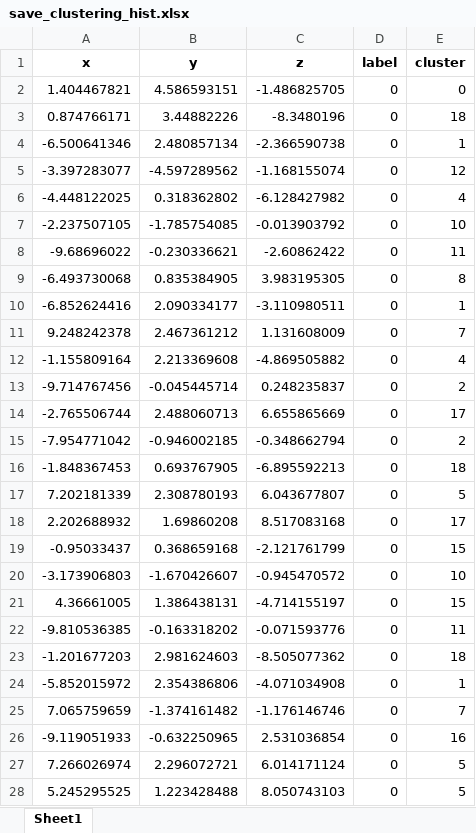
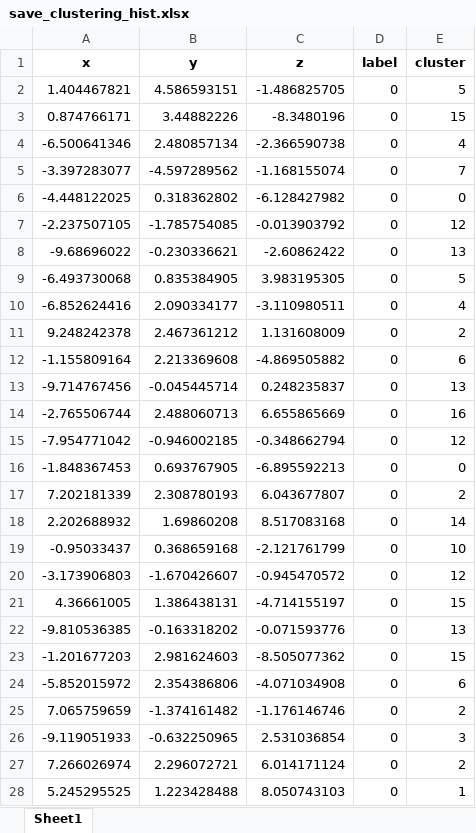
Before and after one commit to Bakame1/ML_Clustering_ET4, an Excel workbook: src/donnees/save_clustering_hist.xlsx, sheet Sheet1, drawn as a sheet; only a part is shown; values as stored, in another font and other column widths than the file's, no borders; the diff covers the shown part only; the diff names each change by its address in the sheet, - before the commit and + after, or states it on an @@ line.

```diff
--- a/src/donnees/save_clustering_hist.xlsx (sheet Sheet1)
+++ b/src/donnees/save_clustering_hist.xlsx (sheet Sheet1)
-E2 (cluster): 0
+E2 (cluster): 5
-E3 (cluster): 18
+E3 (cluster): 15
-E4 (cluster): 1
+E4 (cluster): 4
-E5 (cluster): 12
+E5 (cluster): 7
-E6 (cluster): 4
+E6 (cluster): 0
-E7 (cluster): 10
+E7 (cluster): 12
-E8 (cluster): 11
+E8 (cluster): 13
-E9 (cluster): 8
+E9 (cluster): 5
-E10 (cluster): 1
+E10 (cluster): 4
-E11 (cluster): 7
+E11 (cluster): 2
-E12 (cluster): 4
+E12 (cluster): 6
-E13 (cluster): 2
+E13 (cluster): 13
-E14 (cluster): 17
+E14 (cluster): 16
-E15 (cluster): 2
+E15 (cluster): 12
-E16 (cluster): 18
+E16 (cluster): 0
-E17 (cluster): 5
+E17 (cluster): 2
-E18 (cluster): 17
+E18 (cluster): 14
-E19 (cluster): 15
+E19 (cluster): 10
-E20 (cluster): 10
+E20 (cluster): 12
-E22 (cluster): 11
+E22 (cluster): 13
-E23 (cluster): 18
+E23 (cluster): 15
-E24 (cluster): 1
+E24 (cluster): 6
-E25 (cluster): 7
+E25 (cluster): 2
-E26 (cluster): 16
+E26 (cluster): 3
-E27 (cluster): 5
+E27 (cluster): 2
-E28 (cluster): 5
+E28 (cluster): 1
```
Also changed, not shown: 840 edited cells elsewhere in this sheet, src/donnees/save_clustering_hog.xlsx, src/donnees/save_clustering_hsv.xlsx, 6 other files.
